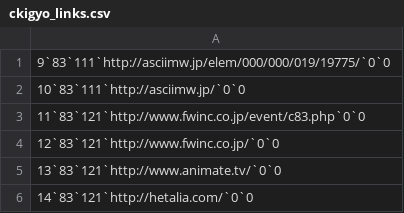
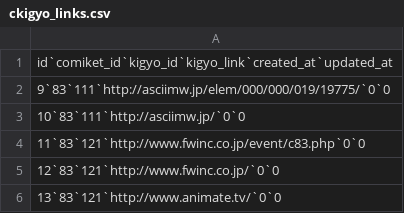
Before and after one commit to umatoma/comiguide, a CSV file: lib/tasks/ckigyo_links.csv, drawn as a sheet; only a part is shown; the shorter side is filled out with more unchanged rows; the diff covers the shown part only; the diff names each change by its address in the sheet, - before the commit and + after, or states it on an @@ line.

```diff
--- a/lib/tasks/ckigyo_links.csv
+++ b/lib/tasks/ckigyo_links.csv
+row 1: id`comiket_id`kigyo_id`kigyo_link`created_at`updated_at
```
Also changed, not shown: 108 added rows elsewhere in this file, 5 other files.
